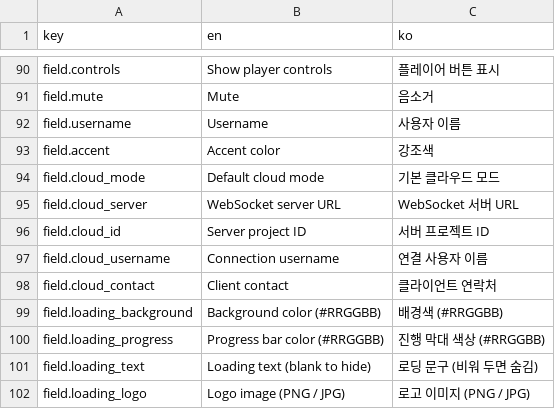
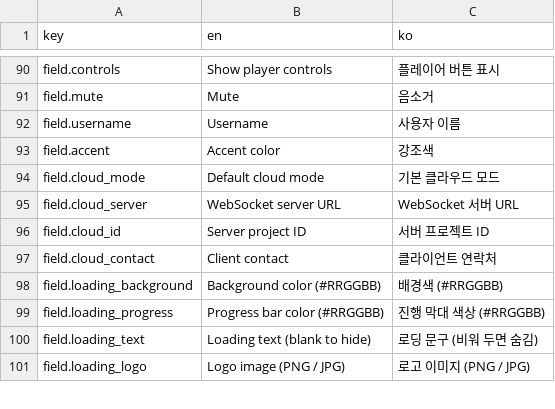
Before and after one commit to WD07-Dev/GoWarp, a CSV file: app/assets/embed/translations.csv, drawn as a sheet; only a part is shown, gaps mark what is left out; the diff names each change by its address in the sheet, - before the commit and + after, or states it on an @@ line.

```diff
--- a/app/assets/embed/translations.csv
+++ b/app/assets/embed/translations.csv
-row 97: field.cloud_username | Connection username | 연결 사용자 이름
```
Also changed, not shown: 7 other files.
